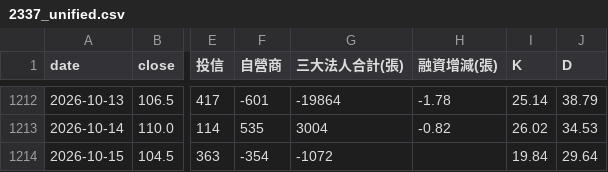
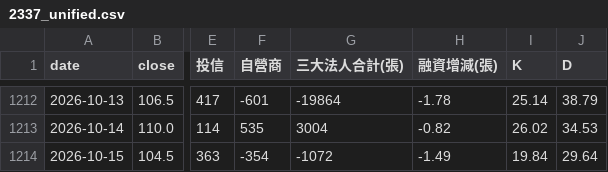
Before and after one commit to wjstudio1030/AI_Stock_Project_V3, a CSV file: docs/data/2337_unified.csv, drawn as a sheet; only a part is shown, gaps mark what is left out; the diff names each change by its address in the sheet, - before the commit and + after, or states it on an @@ line.

```diff
--- a/docs/data/2337_unified.csv
+++ b/docs/data/2337_unified.csv
-H1214 (融資增減(張)): (empty)
+H1214 (融資增減(張)): -1.49
```
Also changed, not shown: docs/data/2344_unified.csv, docs/data/2408_unified.csv, 43 other files.
